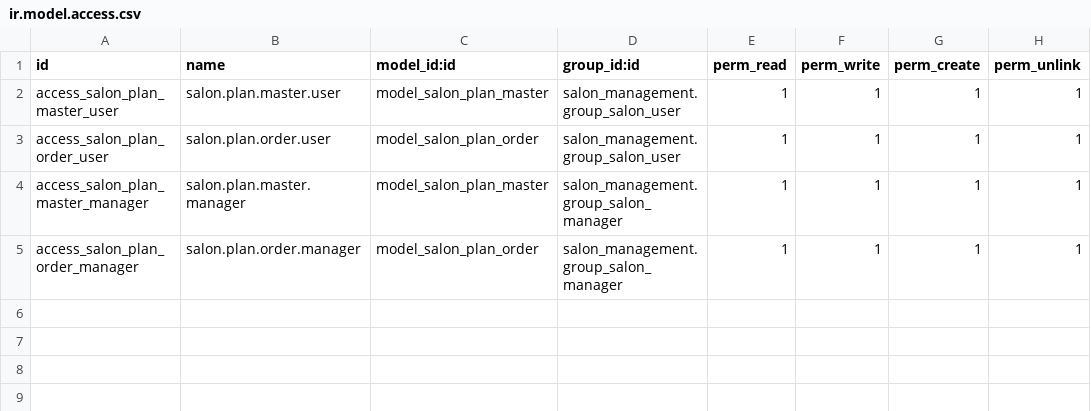
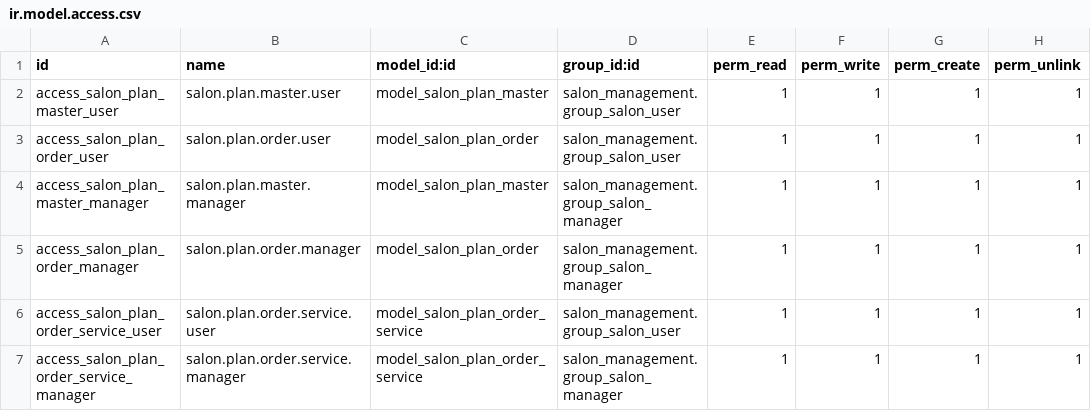
Before and after one commit to HISHAMCHOKLY/Ayush, a CSV file: salon_management_plan/security/ir.model.access.csv, drawn as a sheet; the diff names each change by its address in the sheet, - before the commit and + after, or states it on an @@ line.

Commit message:
[FIX] - plan update

```diff
--- a/salon_management_plan/security/ir.model.access.csv
+++ b/salon_management_plan/security/ir.model.access.csv
+row 6: access_salon_plan_order_service_user | salon.plan.order.service.user | model_salon_plan_order_service | salon_management.group_salon_user | 1 | 1 | 1 | 1
+row 7: access_salon_plan_order_service_manager | salon.plan.order.service.manager | model_salon_plan_order_service | salon_management.group_salon_manager | 1 | 1 | 1 | 1
```
Also changed, not shown: 9 other files.
